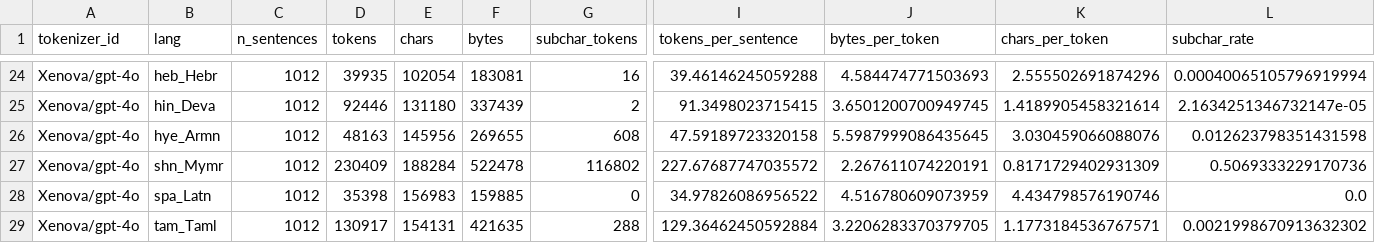
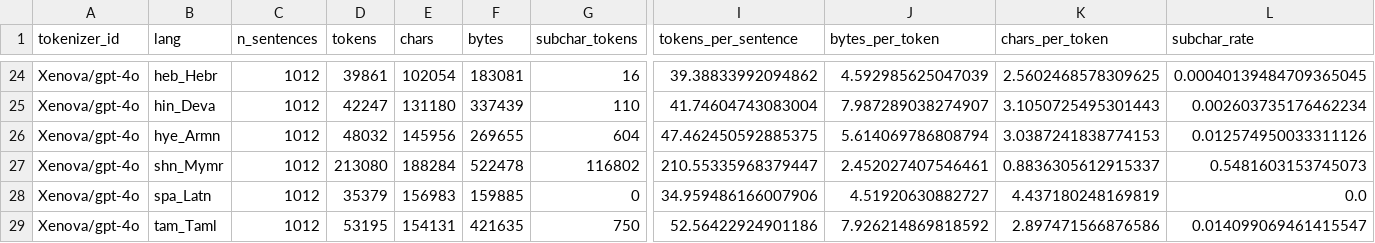
Before and after one commit to Leow210/multilingual-tokenizer, a CSV file: results/figures/by_language.csv, drawn as a sheet; only a part is shown, gaps mark what is left out; the diff covers the shown part only; the diff names each change by its address in the sheet, - before the commit and + after, or states it on an @@ line.

```diff
--- a/results/figures/by_language.csv
+++ b/results/figures/by_language.csv
-D24 (tokens): 39935
+D24 (tokens): 39861
-I24 (tokens_per_sentence): 39.46146245059288
+I24 (tokens_per_sentence): 39.38833992094862
-J24 (bytes_per_token): 4.584474771503693
+J24 (bytes_per_token): 4.592985625047039
-K24 (chars_per_token): 2.555502691874296
+K24 (chars_per_token): 2.5602468578309625
-L24 (subchar_rate): 0.00040065105796919994
+L24 (subchar_rate): 0.00040139484709365045
-D25 (tokens): 92446
+D25 (tokens): 42247
-G25 (subchar_tokens): 2
+G25 (subchar_tokens): 110
-I25 (tokens_per_sentence): 91.3498023715415
+I25 (tokens_per_sentence): 41.74604743083004
-J25 (bytes_per_token): 3.6501200700949745
+J25 (bytes_per_token): 7.987289038274907
-K25 (chars_per_token): 1.4189905458321614
+K25 (chars_per_token): 3.1050725495301443
-L25 (subchar_rate): 2.1634251346732147e-05
+L25 (subchar_rate): 0.002603735176462234
-D26 (tokens): 48163
+D26 (tokens): 48032
-G26 (subchar_tokens): 608
+G26 (subchar_tokens): 604
-I26 (tokens_per_sentence): 47.59189723320158
+I26 (tokens_per_sentence): 47.462450592885375
-J26 (bytes_per_token): 5.5987999086435645
+J26 (bytes_per_token): 5.614069786808794
-K26 (chars_per_token): 3.030459066088076
+K26 (chars_per_token): 3.0387241838774153
-L26 (subchar_rate): 0.012623798351431598
+L26 (subchar_rate): 0.012574950033311126
-D27 (tokens): 230409
+D27 (tokens): 213080
-I27 (tokens_per_sentence): 227.67687747035572
+I27 (tokens_per_sentence): 210.55335968379447
-J27 (bytes_per_token): 2.267611074220191
+J27 (bytes_per_token): 2.452027407546461
-K27 (chars_per_token): 0.8171729402931309
+K27 (chars_per_token): 0.8836305612915337
-L27 (subchar_rate): 0.5069333229170736
+L27 (subchar_rate): 0.5481603153745073
-D28 (tokens): 35398
+D28 (tokens): 35379
-I28 (tokens_per_sentence): 34.97826086956522
+I28 (tokens_per_sentence): 34.959486166007906
-J28 (bytes_per_token): 4.516780609073959
+J28 (bytes_per_token): 4.51920630882727
-K28 (chars_per_token): 4.434798576190746
+K28 (chars_per_token): 4.437180248169819
-D29 (tokens): 130917
+D29 (tokens): 53195
-G29 (subchar_tokens): 288
+G29 (subchar_tokens): 750
-I29 (tokens_per_sentence): 129.36462450592884
+I29 (tokens_per_sentence): 52.56422924901186
-J29 (bytes_per_token): 3.2206283370379705
+J29 (bytes_per_token): 7.926214869818592
-K29 (chars_per_token): 1.1773184536767571
+K29 (chars_per_token): 2.897471566876586
-L29 (subchar_rate): 0.0021998670913632302
+L29 (subchar_rate): 0.014099069461415547
```
Also changed, not shown: 49 edited cells elsewhere in this file, results/figures/failure_modes.csv, 5 other files.
